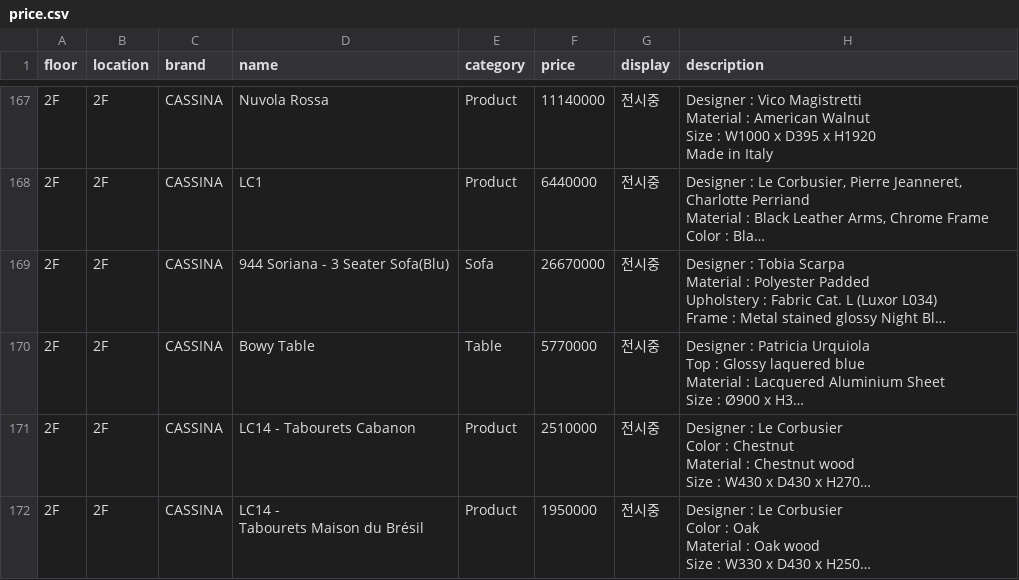
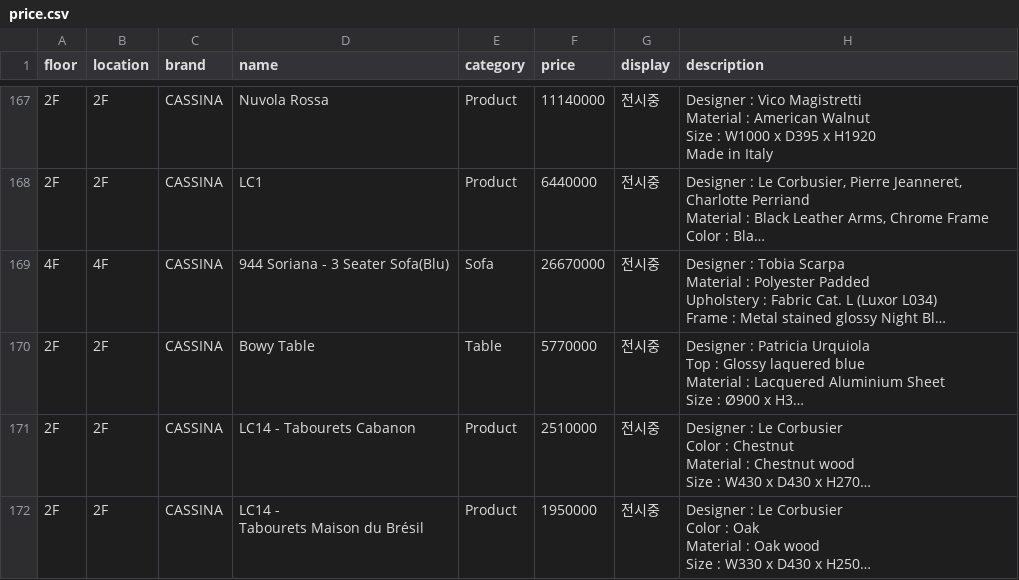
Before and after one commit to doublefgraphy-ui/inscale-price, a CSV file: price.csv, drawn as a sheet; only a part is shown, gaps mark what is left out; long unchanged cells end in …; the diff names each change by its address in the sheet, - before the commit and + after, or states it on an @@ line.

Commit message:
Update price.csv

```diff
--- a/price.csv
+++ b/price.csv
-A169 (floor): 2F
+A169 (floor): 4F
-B169 (location): 2F
+B169 (location): 4F
```
